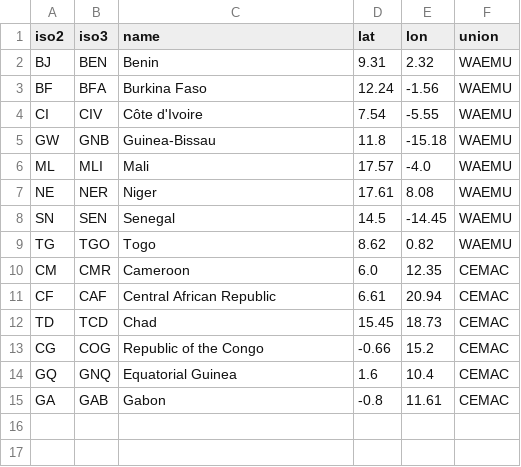
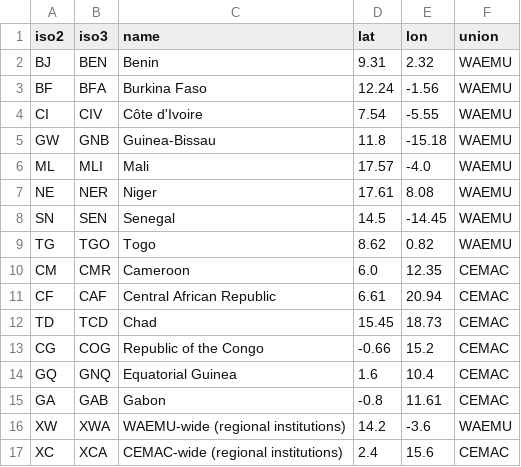
Before and after one commit to camilopallasco-arch/EU-WAEMU-PFI-TRACKER, a CSV file: data/countries.csv, drawn as a sheet; the diff names each change by its address in the sheet, - before the commit and + after, or states it on an @@ line.

```diff
--- a/data/countries.csv
+++ b/data/countries.csv
+row 16: XW | XWA | WAEMU-wide (regional institutions) | 14.2 | -3.6 | WAEMU
+row 17: XC | XCA | CEMAC-wide (regional institutions) | 2.4 | 15.6 | CEMAC
```
Also changed, not shown: data/changelog.csv, data/institutions.csv, 21 other files.
